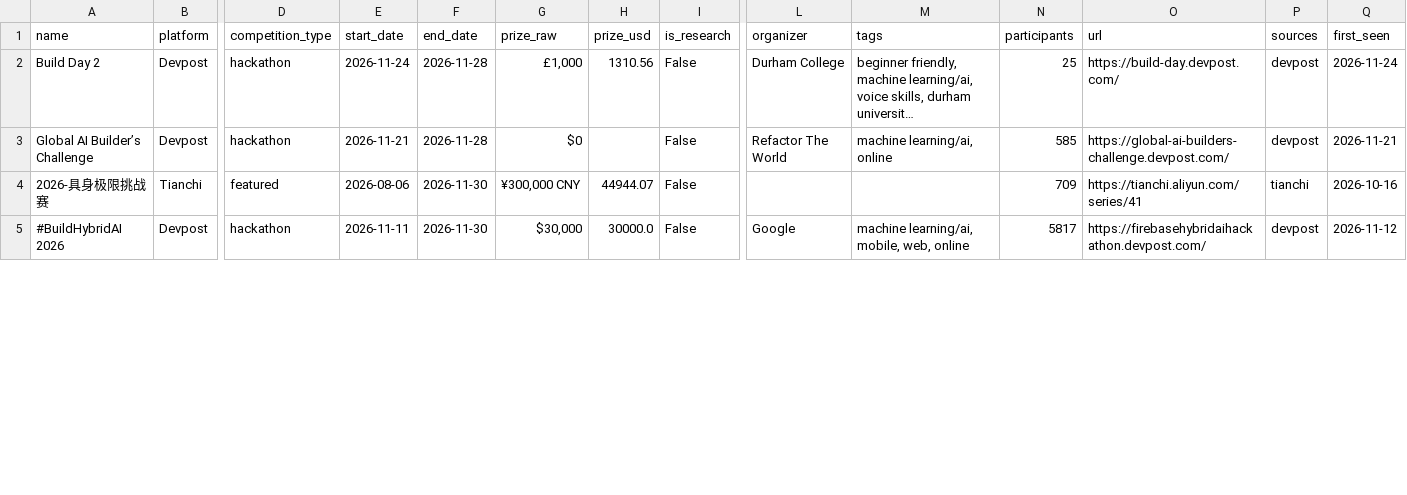
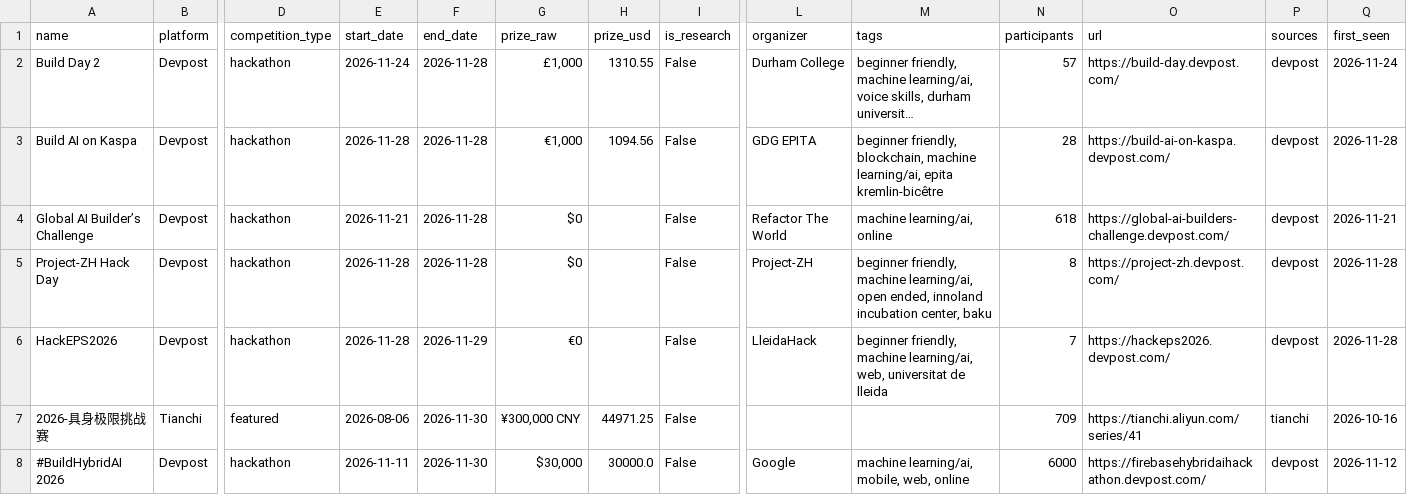
Before and after one commit to OogwaySeinse/ActiveMLCompetitions, a CSV file: data/competitions.csv, drawn as a sheet; only a part is shown, gaps mark what is left out; long unchanged cells end in …; addresses are those after the commit; rows hold the shown columns only; the diff covers the shown part only; the diff names each change by its address in the sheet, - before the commit and + after, or states it on an @@ line.

```diff
--- a/data/competitions.csv
+++ b/data/competitions.csv
-H2 (prize_usd): 1310.56
+H2 (prize_usd): 1310.55
-N2 (participants): 25
+N2 (participants): 57
+row 3: Build AI on Kaspa | Devpost | hackathon | 2026-11-28 | 2026-11-28 | €1,000 | 1094.56 | False | GDG EPITA | beginner friendly, blockchain, machine learning/ai, epita kremlin-bicêtre | 28 | https://build-ai-on-kaspa.devpost.com/ | devpost | 2026-11-28
-N4 (participants): 585
+N4 (participants): 618
+row 5: Project-ZH Hack Day | Devpost | hackathon | 2026-11-28 | 2026-11-28 | $0 |  | False | Project-ZH | beginner friendly, machine learning/ai, open ended, innoland incubation center, baku | 8 | https://project-zh.devpost.com/ | devpost | 2026-11-28
+row 6: HackEPS2026 | Devpost | hackathon | 2026-11-28 | 2026-11-29 | €0 |  | False | LleidaHack | beginner friendly, machine learning/ai, web, universitat de lleida | 7 | https://hackeps2026.devpost.com/ | devpost | 2026-11-28
-H7 (prize_usd): 44944.07
+H7 (prize_usd): 44971.25
-N8 (participants): 5817
+N8 (participants): 6000
```
Also changed, not shown: 1 added row and 64 edited cells elsewhere in this file, 11 other files.
